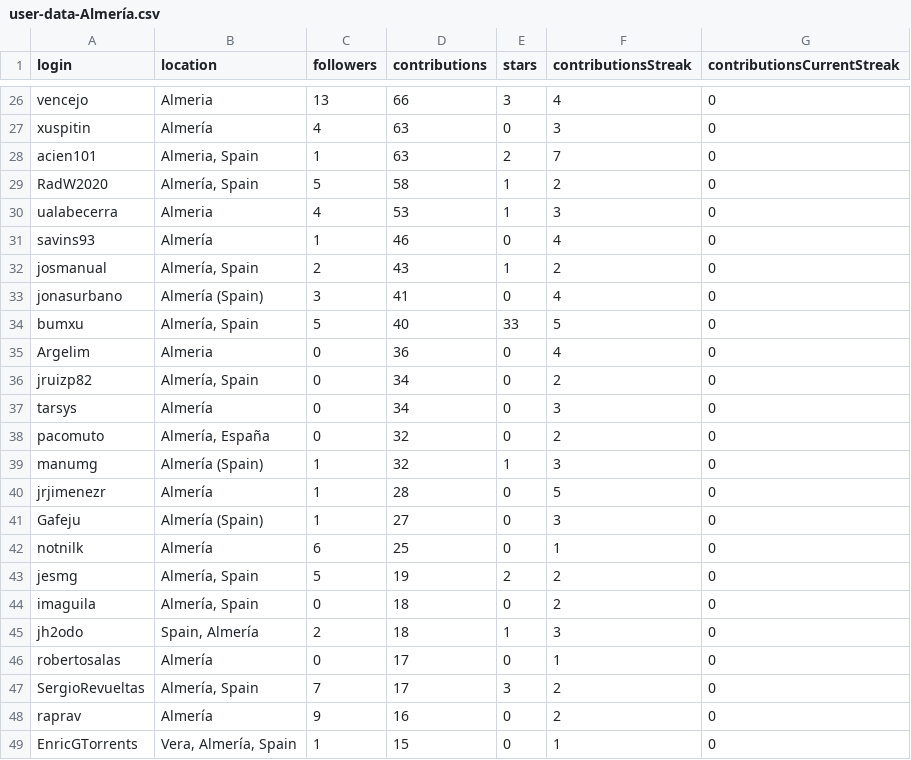
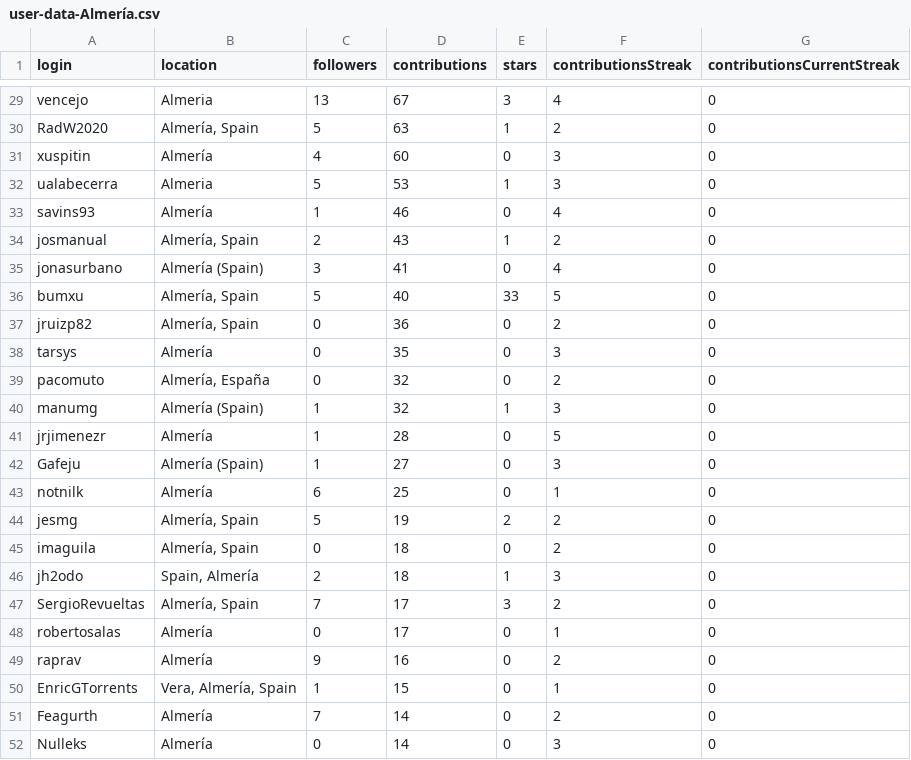
Before and after one commit to JJ/top-github-users-data, a CSV file: data/user-data-Almería.csv, drawn as a sheet; only a part is shown, gaps mark what is left out; the shorter side is filled out with more unchanged rows; removed rows and columns are numbered as before the commit, all else as after; the diff covers the shown part only; the diff names each change by its address in the sheet, - before the commit and + after, or states it on an @@ line.

```diff
--- a/data/user-data-Almería.csv
+++ b/data/user-data-Almería.csv
-D29 (contributions): 66
+D29 (contributions): 67
-row 27: xuspitin | Almería | 4 | 63 | 0 | 3 | 0
-row 28: acien101 | Almeria, Spain | 1 | 63 | 2 | 7 | 0
-D30 (contributions): 58
+D30 (contributions): 63
+row 31: xuspitin | Almería | 4 | 60 | 0 | 3 | 0
-C32 (followers): 4
+C32 (followers): 5
-row 35: Argelim | Almeria | 0 | 36 | 0 | 4 | 0
-D37 (contributions): 34
+D37 (contributions): 36
-D38 (contributions): 34
+D38 (contributions): 35
```
Also changed, not shown: 3 added rows, 1 removed row, 14 moved rows and 26 edited cells elsewhere in this file, 2 other files.
